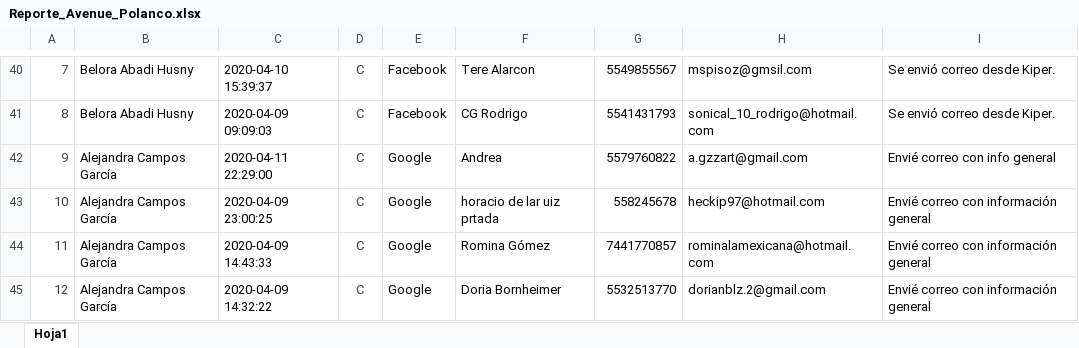
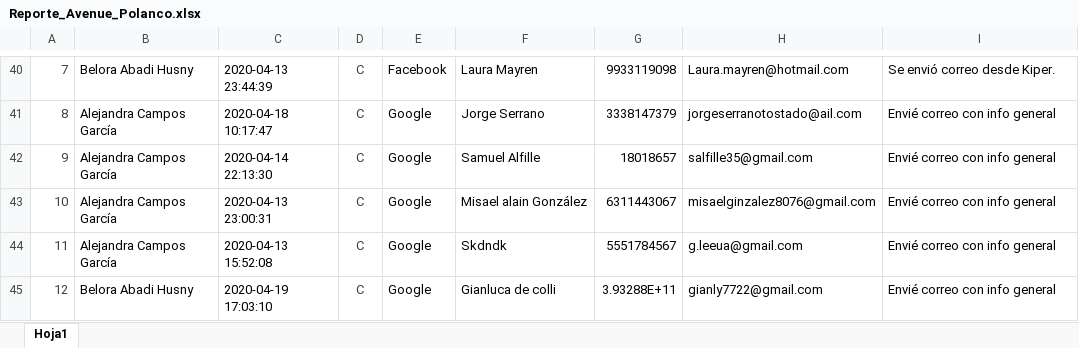
Before and after one commit to ConceptHaus/apikiper, an Excel workbook: public/reports/Reporte_Avenue_Polanco.xlsx, sheet Hoja1, drawn as a sheet; only a part is shown, gaps mark what is left out; values as stored, in another font and other column widths than the file's, no borders; charts and pictures not drawn; the diff covers the shown part only; the diff names each change by its address in the sheet, - before the commit and + after, or states it on an @@ line.

```diff
--- a/public/reports/Reporte_Avenue_Polanco.xlsx (sheet Hoja1)
+++ b/public/reports/Reporte_Avenue_Polanco.xlsx (sheet Hoja1)
-C40: 2020-04-10 15:39:37
+C40: 2020-04-13 23:44:39
-F40: Tere Alarcon
+F40: Laura Mayren
-G40: 5549855567
+G40: 9933119098
-H40: mspisoz@gmsil.com
+H40: Laura.mayren@hotmail.com
-B41: Belora Abadi Husny
+B41: Alejandra Campos García
-C41: 2020-04-09 09:09:03
+C41: 2020-04-18 10:17:47
-E41: Facebook
+E41: Google
-F41: CG Rodrigo
+F41: Jorge Serrano
-G41: 5541431793
+G41: 3338147379
-H41: sonical_10_rodrigo@hotmail.com
+H41: jorgeserranotostado@ail.com
-I41: Se envió correo desde Kiper.
+I41: Envié correo con info general
-C42: 2020-04-11 22:29:00
+C42: 2020-04-14 22:13:30
-F42: Andrea
+F42: Samuel Alfille
-G42: 5579760822
+G42: 18018657
-H42: a.gzzart@gmail.com
+H42: salfille35@gmail.com
-C43: 2020-04-09 23:00:25
+C43: 2020-04-13 23:00:31
-F43: horacio de lar uiz prtada
+F43: Misael alain González
-G43: 558245678
+G43: 6311443067
-H43: heckip97@hotmail.com
+H43: misaelginzalez8076@gmail.com
-I43:I45: Envié correo con información general
+I43:I45: Envié correo con info general
-C44: 2020-04-09 14:43:33
+C44: 2020-04-13 15:52:08
-F44: Romina Gómez
+F44: Skdndk
-G44: 7441770857
+G44: 5551784567
-H44: rominalamexicana@hotmail.com
+H44: g.leeua@gmail.com
-B45: Alejandra Campos García
+B45: Belora Abadi Husny
-C45: 2020-04-09 14:32:22
+C45: 2020-04-19 17:03:10
-F45: Doria Bornheimer
+F45: Gianluca de colli
-G45: 5532513770
+G45: 3.93288E+11
-H45: dorianblz.2@gmail.com
+H45: gianly7722@gmail.com
```
Also changed, not shown: 7 added rows, 9 removed rows, 112 edited cells and cell formats elsewhere in this sheet, charts or pictures, public/reports/Reporte_Avenue_Napoles.xlsx, 1 other file.
